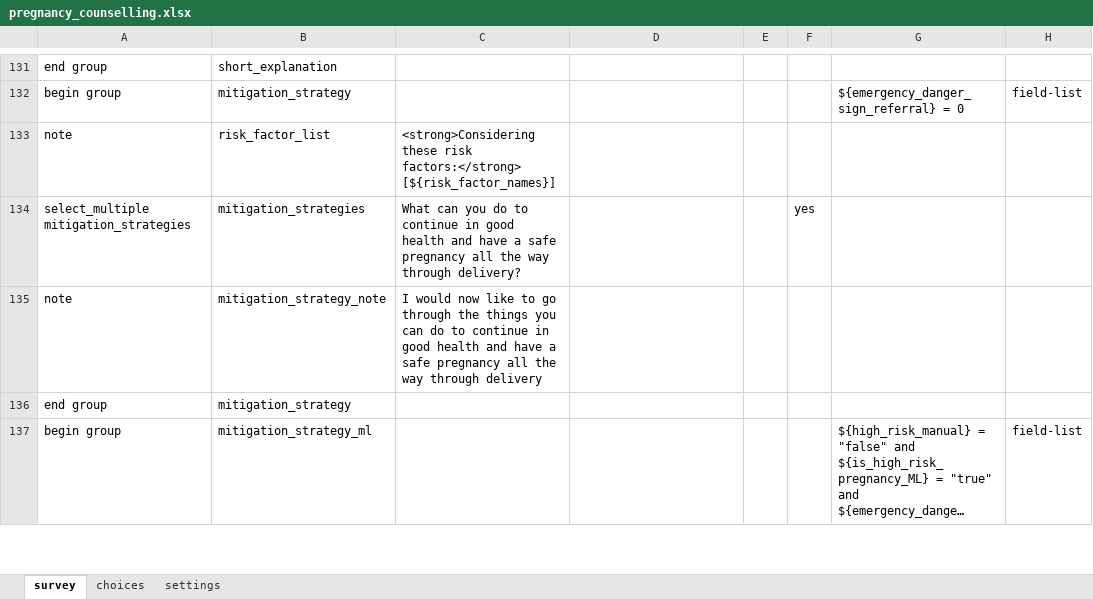
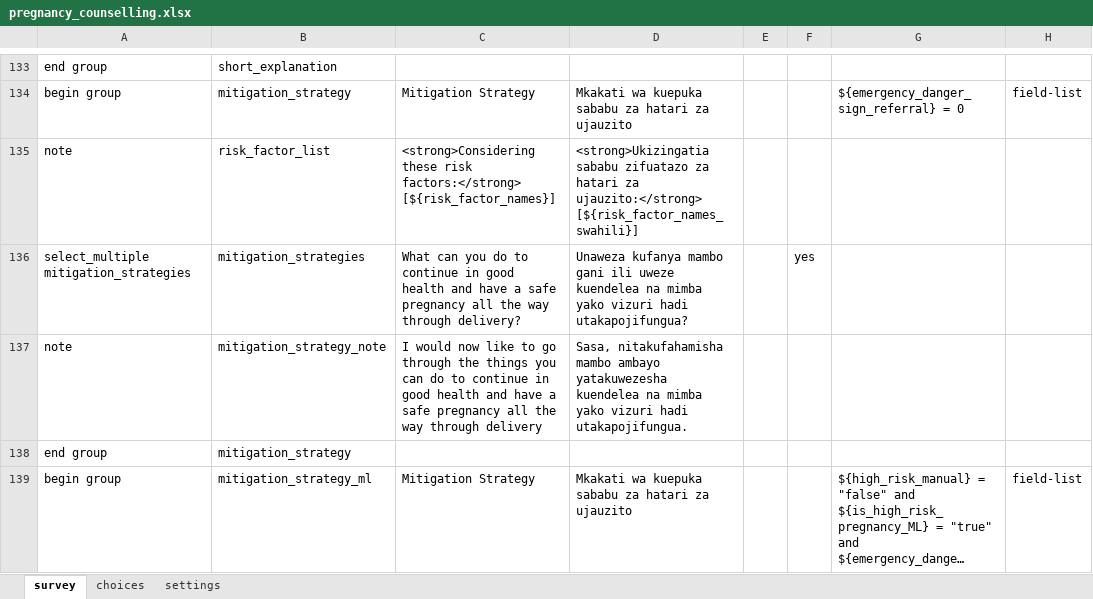
Before and after one commit to sookwalinga/cht-core, an Excel workbook: forms/app/pregnancy_counselling.xlsx, sheet survey, drawn as a sheet; only a part is shown, gaps mark what is left out; long unchanged cells end in …; values as stored, in another font and other column widths than the file's, no borders; addresses are those after the commit; ↵ is a line break in a cell; the diff covers the shown part only; the diff names each change by its address in the sheet, - before the commit and + after, or states it on an @@ line.

```diff
--- a/forms/app/pregnancy_counselling.xlsx (sheet survey)
+++ b/forms/app/pregnancy_counselling.xlsx (sheet survey)
-C134: (empty)
+C134: Mitigation Strategy
-D134: (empty)
+D134: Mkakati wa kuepuka sababu za hatari za ujauzito
-D135: (empty)
+D135: <strong>Ukizingatia sababu zifuatazo za hatari za ujauzito:</strong> ↵ [${risk_factor_names_swahili}]
-D136: (empty)
+D136: Unaweza kufanya mambo gani ili uweze kuendelea na mimba yako vizuri hadi utakapojifungua?
-D137: (empty)
+D137: Sasa, nitakufahamisha mambo ambayo yatakuwezesha kuendelea na mimba yako vizuri hadi utakapojifungua.
-C139: (empty)
+C139: Mitigation Strategy
-D139: (empty)
+D139: Mkakati wa kuepuka sababu za hatari za ujauzito
```
Also changed, not shown: 13 added rows, 6 removed rows, 46 edited cells and cell formats elsewhere in this sheet, sheet choices, 3 other files.
